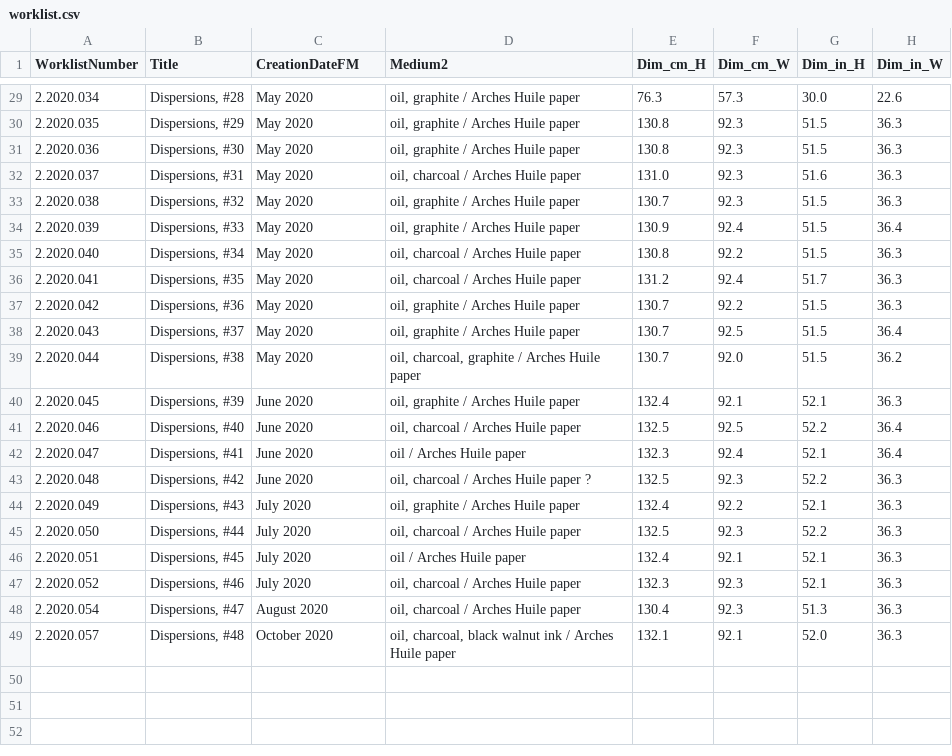
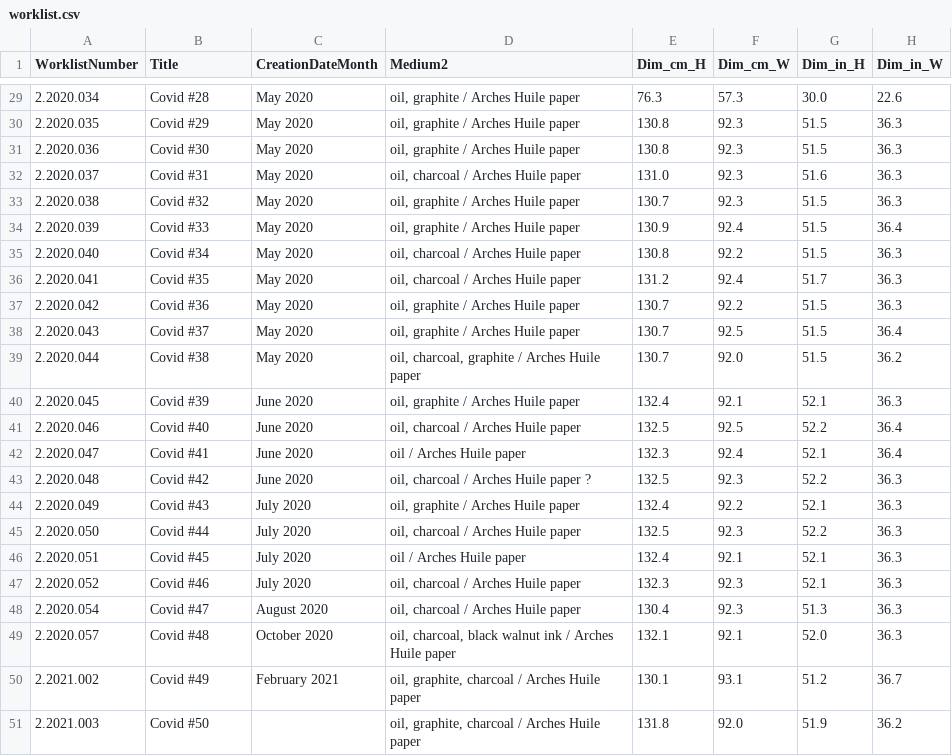
Before and after one commit to lachlanjc/dispersions, a CSV file: lib/worklist/worklist.csv, drawn as a sheet; only a part is shown, gaps mark what is left out; the diff covers the shown part only.

```diff
--- a/lib/worklist/worklist.csv
+++ b/lib/worklist/worklist.csv
@@ -1 +1 @@
-WorklistNumber,Title,CreationDateFM,Medium2,Dim_cm_H,Dim_cm_W,Dim_in_H,Dim_in_W
+WorklistNumber,Title,CreationDateMonth,Medium2,Dim_cm_H,Dim_cm_W,Dim_in_H,Dim_in_W
@@ -29,21 +29,23 @@ WorklistNumber,Title,CreationDateFM,Medium2,Dim_cm_H,Dim_cm_W,Dim_in_H,Dim_in_W
-"2.2020.034","Dispersions, #28","May 2020","oil, graphite / Arches Huile paper","76.3","57.3","30.0","22.6"
-"2.2020.035","Dispersions, #29","May 2020","oil, graphite / Arches Huile paper","130.8","92.3","51.5","36.3"
-"2.2020.036","Dispersions, #30","May 2020","oil, graphite / Arches Huile paper","130.8","92.3","51.5","36.3"
-"2.2020.037","Dispersions, #31","May 2020","oil, charcoal / Arches Huile paper","131.0","92.3","51.6","36.3"
-"2.2020.038","Dispersions, #32","May 2020","oil, graphite / Arches Huile paper","130.7","92.3","51.5","36.3"
-"2.2020.039","Dispersions, #33","May 2020","oil, graphite / Arches Huile paper","130.9","92.4","51.5","36.4"
-"2.2020.040","Dispersions, #34","May 2020","oil, charcoal / Arches Huile paper","130.8","92.2","51.5","36.3"
-"2.2020.041","Dispersions, #35","May 2020","oil, charcoal / Arches Huile paper","131.2","92.4","51.7","36.3"
-"2.2020.042","Dispersions, #36","May 2020","oil, graphite / Arches Huile paper","130.7","92.2","51.5","36.3"
-"2.2020.043","Dispersions, #37","May 2020","oil, graphite / Arches Huile paper","130.7","92.5","51.5","36.4"
-"2.2020.044","Dispersions, #38","May 2020","oil, charcoal, graphite / Arches Huile paper","130.7","92.0","51.5","36.2"
-"2.2020.045","Dispersions, #39","June 2020","oil, graphite / Arches Huile paper","132.4","92.1","52.1","36.3"
-"2.2020.046","Dispersions, #40","June 2020","oil, charcoal / Arches Huile paper","132.5","92.5","52.2","36.4"
-"2.2020.047","Dispersions, #41","June 2020","oil / Arches Huile paper","132.3","92.4","52.1","36.4"
-"2.2020.048","Dispersions, #42","June 2020","oil, charcoal / Arches Huile paper ?","132.5","92.3","52.2","36.3"
-"2.2020.049","Dispersions, #43","July 2020","oil, graphite / Arches Huile paper","132.4","92.2","52.1","36.3"
-"2.2020.050","Dispersions, #44","July 2020","oil, charcoal / Arches Huile paper","132.5","92.3","52.2","36.3"
-"2.2020.051","Dispersions, #45","July 2020","oil / Arches Huile paper","132.4","92.1","52.1","36.3"
-"2.2020.052","Dispersions, #46","July 2020","oil, charcoal / Arches Huile paper","132.3","92.3","52.1","36.3"
-"2.2020.054","Dispersions, #47","August 2020","oil, charcoal / Arches Huile paper","130.4","92.3","51.3","36.3"
-"2.2020.057","Dispersions, #48","October 2020","oil, charcoal, black walnut ink / Arches Huile paper","132.1","92.1","52.0","36.3"
+"2.2020.034","Covid #28","May 2020","oil, graphite / Arches Huile paper","76.3","57.3","30.0","22.6"
+"2.2020.035","Covid #29","May 2020","oil, graphite / Arches Huile paper","130.8","92.3","51.5","36.3"
+"2.2020.036","Covid #30","May 2020","oil, graphite / Arches Huile paper","130.8","92.3","51.5","36.3"
+"2.2020.037","Covid #31","May 2020","oil, charcoal / Arches Huile paper","131.0","92.3","51.6","36.3"
+"2.2020.038","Covid #32","May 2020","oil, graphite / Arches Huile paper","130.7","92.3","51.5","36.3"
+"2.2020.039","Covid #33","May 2020","oil, graphite / Arches Huile paper","130.9","92.4","51.5","36.4"
+"2.2020.040","Covid #34","May 2020","oil, charcoal / Arches Huile paper","130.8","92.2","51.5","36.3"
+"2.2020.041","Covid #35","May 2020","oil, charcoal / Arches Huile paper","131.2","92.4","51.7","36.3"
+"2.2020.042","Covid #36","May 2020","oil, graphite / Arches Huile paper","130.7","92.2","51.5","36.3"
+"2.2020.043","Covid #37","May 2020","oil, graphite / Arches Huile paper","130.7","92.5","51.5","36.4"
+"2.2020.044","Covid #38","May 2020","oil, charcoal, graphite / Arches Huile paper","130.7","92.0","51.5","36.2"
+"2.2020.045","Covid #39","June 2020","oil, graphite / Arches Huile paper","132.4","92.1","52.1","36.3"
+"2.2020.046","Covid #40","June 2020","oil, charcoal / Arches Huile paper","132.5","92.5","52.2","36.4"
+"2.2020.047","Covid #41","June 2020","oil / Arches Huile paper","132.3","92.4","52.1","36.4"
+"2.2020.048","Covid #42","June 2020","oil, charcoal / Arches Huile paper ?","132.5","92.3","52.2","36.3"
+"2.2020.049","Covid #43","July 2020","oil, graphite / Arches Huile paper","132.4","92.2","52.1","36.3"
+"2.2020.050","Covid #44","July 2020","oil, charcoal / Arches Huile paper","132.5","92.3","52.2","36.3"
+"2.2020.051","Covid #45","July 2020","oil / Arches Huile paper","132.4","92.1","52.1","36.3"
+"2.2020.052","Covid #46","July 2020","oil, charcoal / Arches Huile paper","132.3","92.3","52.1","36.3"
+"2.2020.054","Covid #47","August 2020","oil, charcoal / Arches Huile paper","130.4","92.3","51.3","36.3"
+"2.2020.057","Covid #48","October 2020","oil, charcoal, black walnut ink / Arches Huile paper","132.1","92.1","52.0","36.3"
+"2.2021.002","Covid #49","February 2021","oil, graphite, charcoal / Arches Huile paper","130.1","93.1","51.2","36.7"
+"2.2021.003","Covid #50","","oil, graphite, charcoal / Arches Huile paper","131.8","92.0","51.9","36.2"
```
Also changed, not shown: 27 edited cells elsewhere in this file, 3 other files.
